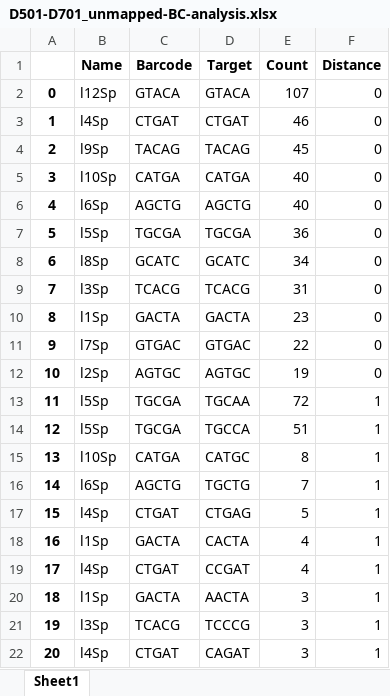
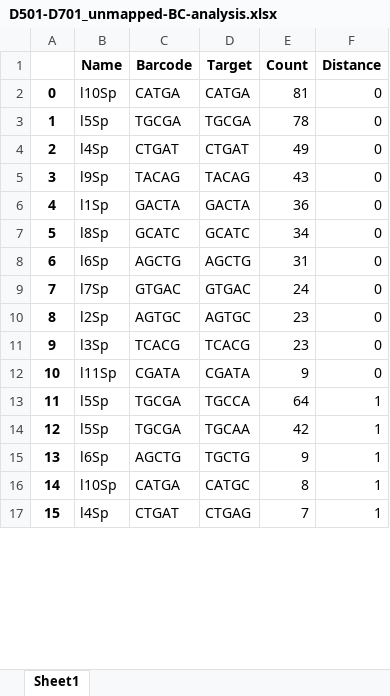
Before and after one commit to krdav/tRNA-charge-seq, an Excel workbook: projects/tRNAseq_third-gen/data/BC_split/BC_analysis/D501-D701_unmapped-BC-analysis.xlsx, sheet Sheet1, drawn as a sheet; only a part is shown; values as stored, in another font and other column widths than the file's, no borders; removed rows and columns are numbered as before the commit, all else as after; the diff covers the shown part only; the diff names each change by its address in the sheet, - before the commit and + after, or states it on an @@ line.

```diff
--- a/projects/tRNAseq_third-gen/data/BC_split/BC_analysis/D501-D701_unmapped-BC-analysis.xlsx (sheet Sheet1)
+++ b/projects/tRNAseq_third-gen/data/BC_split/BC_analysis/D501-D701_unmapped-BC-analysis.xlsx (sheet Sheet1)
-B2 (Name): l12Sp
+B2 (Name): l10Sp
-C2 (Barcode): GTACA
+C2 (Barcode): CATGA
-D2 (Target): GTACA
+D2 (Target): CATGA
-E2 (Count): 107
+E2 (Count): 81
+row 3: 1 | l5Sp | TGCGA | TGCGA | 78 | 0
@@ column A renumbered from row 4 down @@
-E4 (Count): 46
+E4 (Count): 49
-E5 (Count): 45
+E5 (Count): 43
-row 5: 3 | l10Sp | CATGA | CATGA | 40 | 0
-row 6: 4 | l6Sp | AGCTG | AGCTG | 40 | 0
-B6 (Name): l5Sp
+B6 (Name): l1Sp
-C6 (Barcode): TGCGA
+C6 (Barcode): GACTA
-D6 (Target): TGCGA
+D6 (Target): GACTA
-B8 (Name): l3Sp
+B8 (Name): l6Sp
-C8 (Barcode): TCACG
+C8 (Barcode): AGCTG
-D8 (Target): TCACG
+D8 (Target): AGCTG
-row 10: 8 | l1Sp | GACTA | GACTA | 23 | 0
-E9 (Count): 22
+E9 (Count): 24
-E10 (Count): 19
+E10 (Count): 23
-row 13: 11 | l5Sp | TGCGA | TGCAA | 72 | 1
+row 11: 9 | l3Sp | TCACG | TCACG | 23 | 0
+row 12: 10 | l11Sp | CGATA | CGATA | 9 | 0
-E13 (Count): 51
+E13 (Count): 64
+row 14: 12 | l5Sp | TGCGA | TGCAA | 42 | 1
+row 15: 13 | l6Sp | AGCTG | TGCTG | 9 | 1
-row 16: 14 | l6Sp | AGCTG | TGCTG | 7 | 1
-E17 (Count): 5
+E17 (Count): 7
-row 18: 16 | l1Sp | GACTA | CACTA | 4 | 1
-row 19: 17 | l4Sp | CTGAT | CCGAT | 4 | 1
-row 20: 18 | l1Sp | GACTA | AACTA | 3 | 1
-row 21: 19 | l3Sp | TCACG | TCCCG | 3 | 1
-row 22: 20 | l4Sp | CTGAT | CAGAT | 3 | 1
```
Also changed, not shown: 18 added rows, 18 removed rows and 52 edited cells elsewhere in this sheet, projects/tRNAseq_third-gen/data/BC_split/BC_analysis/ALL_unmapped-BC-analysis.xlsx, projects/tRNAseq_third-gen/data/BC_split/BC_analysis/D501-D702_unmapped-BC-analysis.xlsx, 17 other files.
